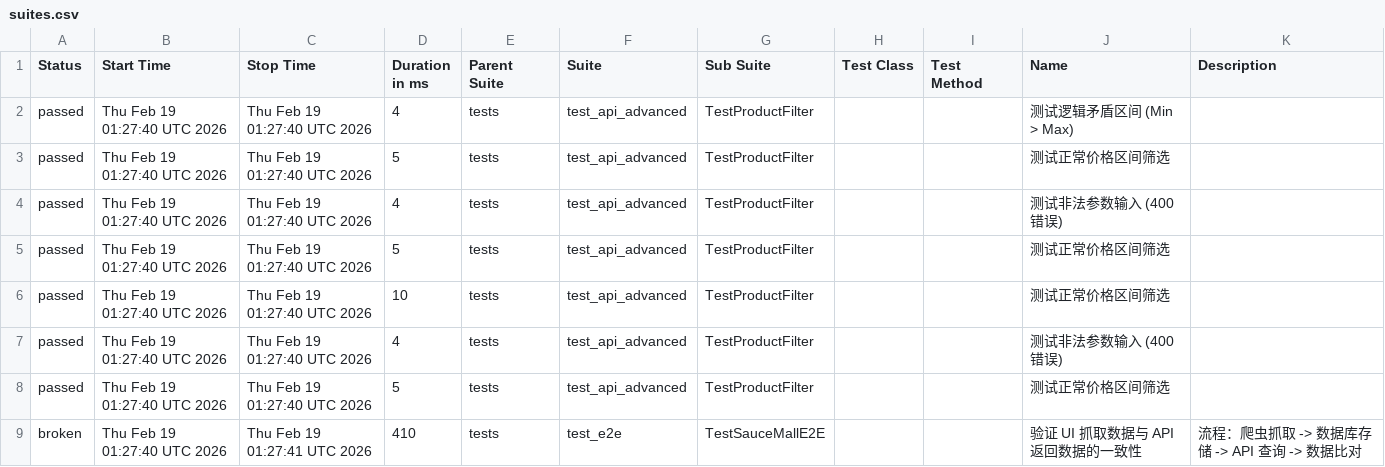
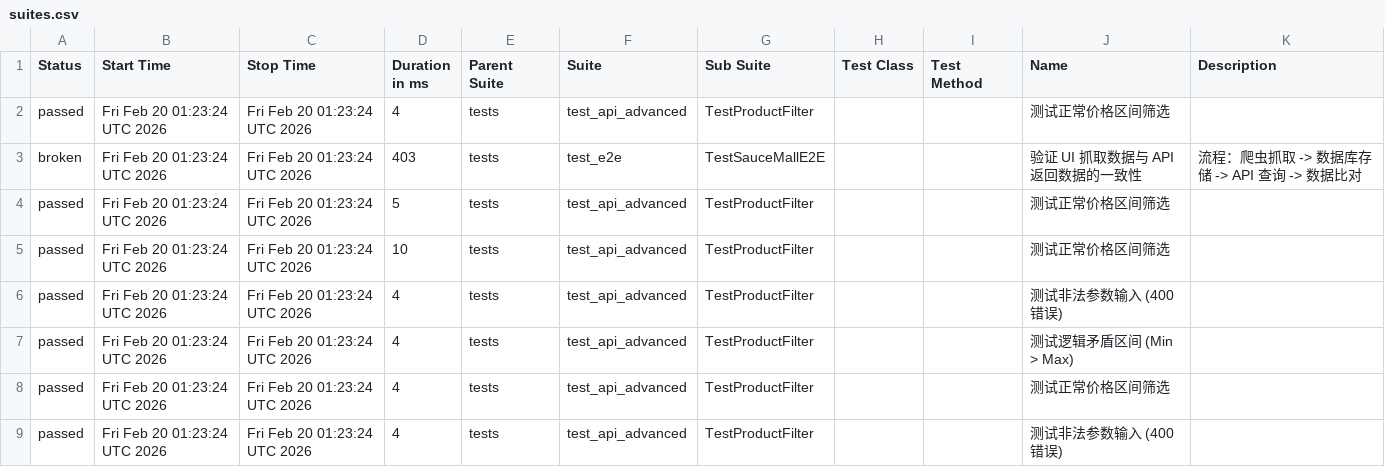
Before and after one commit to Junx20710/SauceMall-Monitor, a CSV file: data/suites.csv, drawn as a sheet.

Commit message:
Deploying to gh-pages from @ Junx20710/SauceMall-Monitor@1caa9ab313e35e4c0f4a30c7490494abbd996b5e 🚀

```diff
--- a/data/suites.csv
+++ b/data/suites.csv
@@ -1,9 +1,9 @@
 "Status","Start Time","Stop Time","Duration in ms","Parent Suite","Suite","Sub Suite","Test Class","Test Method","Name","Description"
-"passed","Thu Feb 19 01:27:40 UTC 2026","Thu Feb 19 01:27:40 UTC 2026","4","tests","test_api_advanced","TestProductFilter","","","测试逻辑矛盾区间 (Min > Max)",""
-"passed","Thu Feb 19 01:27:40 UTC 2026","Thu Feb 19 01:27:40 UTC 2026","5","tests","test_api_advanced","TestProductFilter","","","测试正常价格区间筛选",""
-"passed","Thu Feb 19 01:27:40 UTC 2026","Thu Feb 19 01:27:40 UTC 2026","4","tests","test_api_advanced","TestProductFilter","","","测试非法参数输入 (400错误)",""
-"passed","Thu Feb 19 01:27:40 UTC 2026","Thu Feb 19 01:27:40 UTC 2026","5","tests","test_api_advanced","TestProductFilter","","","测试正常价格区间筛选",""
-"passed","Thu Feb 19 01:27:40 UTC 2026","Thu Feb 19 01:27:40 UTC 2026","10","tests","test_api_advanced","TestProductFilter","","","测试正常价格区间筛选",""
-"passed","Thu Feb 19 01:27:40 UTC 2026","Thu Feb 19 01:27:40 UTC 2026","4","tests","test_api_advanced","TestProductFilter","","","测试非法参数输入 (400错误)",""
-"passed","Thu Feb 19 01:27:40 UTC 2026","Thu Feb 19 01:27:40 UTC 2026","5","tests","test_api_advanced","TestProductFilter","","","测试正常价格区间筛选",""
-"broken","Thu Feb 19 01:27:40 UTC 2026","Thu Feb 19 01:27:41 UTC 2026","410","tests","test_e2e","TestSauceMallE2E","","","验证 UI 抓取数据与 API 返回数据的一致性","流程：爬虫抓取 -> 数据库存储 -> API 查询 -> 数据比对"
+"passed","Fri Feb 20 01:23:24 UTC 2026","Fri Feb 20 01:23:24 UTC 2026","4","tests","test_api_advanced","TestProductFilter","","","测试正常价格区间筛选",""
+"broken","Fri Feb 20 01:23:24 UTC 2026","Fri Feb 20 01:23:24 UTC 2026","403","tests","test_e2e","TestSauceMallE2E","","","验证 UI 抓取数据与 API 返回数据的一致性","流程：爬虫抓取 -> 数据库存储 -> API 查询 -> 数据比对"
+"passed","Fri Feb 20 01:23:24 UTC 2026","Fri Feb 20 01:23:24 UTC 2026","5","tests","test_api_advanced","TestProductFilter","","","测试正常价格区间筛选",""
+"passed","Fri Feb 20 01:23:24 UTC 2026","Fri Feb 20 01:23:24 UTC 2026","10","tests","test_api_advanced","TestProductFilter","","","测试正常价格区间筛选",""
+"passed","Fri Feb 20 01:23:24 UTC 2026","Fri Feb 20 01:23:24 UTC 2026","4","tests","test_api_advanced","TestProductFilter","","","测试非法参数输入 (400错误)",""
+"passed","Fri Feb 20 01:23:24 UTC 2026","Fri Feb 20 01:23:24 UTC 2026","4","tests","test_api_advanced","TestProductFilter","","","测试逻辑矛盾区间 (Min > Max)",""
+"passed","Fri Feb 20 01:23:24 UTC 2026","Fri Feb 20 01:23:24 UTC 2026","4","tests","test_api_advanced","TestProductFilter","","","测试正常价格区间筛选",""
+"passed","Fri Feb 20 01:23:24 UTC 2026","Fri Feb 20 01:23:24 UTC 2026","4","tests","test_api_advanced","TestProductFilter","","","测试非法参数输入 (400错误)",""
```
Also changed, not shown: 34 other files.
